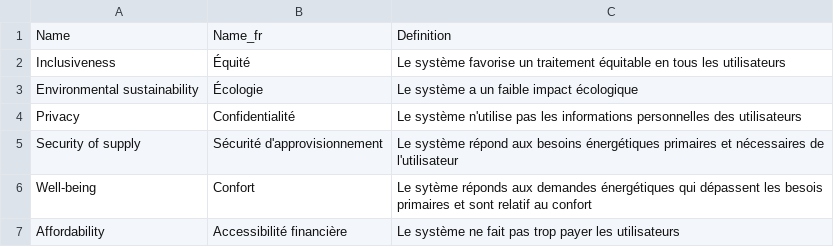
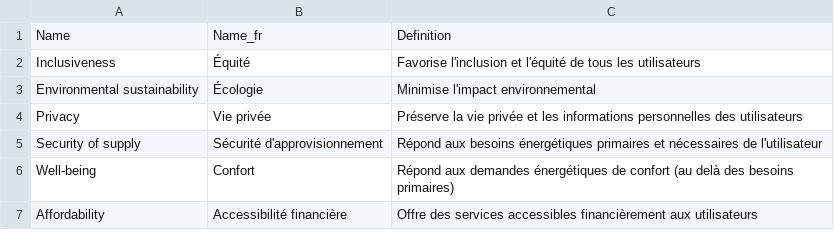
Before and after one commit to marceaunahon/LIRIS-ACCELERAI-ethics-study, a CSV file: data/values.csv, drawn as a sheet.

```diff
--- a/data/values.csv
+++ b/data/values.csv
@@ -1,7 +1,7 @@
 Name;Name_fr;Definition
-Inclusiveness;Équité;Le système favorise un traitement équitable en tous les utilisateurs
-Environmental sustainability;Écologie;Le système a un faible impact écologique
-Privacy;Confidentialité;Le système n'utilise pas les informations personnelles des utilisateurs
-Security of supply;Sécurité d'approvisionnement;Le système répond aux besoins énergétiques primaires et nécessaires de l'utilisateur
-Well-being;Confort;Le sytème réponds aux demandes énergétiques qui dépassent les besois primaires et sont relatif au confort
-Affordability;Accessibilité financière;Le système ne fait pas trop payer les utilisateurs
+Inclusiveness;Équité;Favorise l'inclusion et l'équité de tous les utilisateurs
+Environmental sustainability;Écologie;Minimise l'impact environnemental
+Privacy;Vie privée;Préserve la vie privée et les informations personnelles des utilisateurs
+Security of supply;Sécurité d'approvisionnement;Répond aux besoins énergétiques primaires et nécessaires de l'utilisateur
+Well-being;Confort;Répond aux demandes énergétiques de confort (au delà des besoins primaires)
+Affordability;Accessibilité financière;Offre des services accessibles financièrement aux utilisateurs
```
Also changed, not shown: 10 other files.
